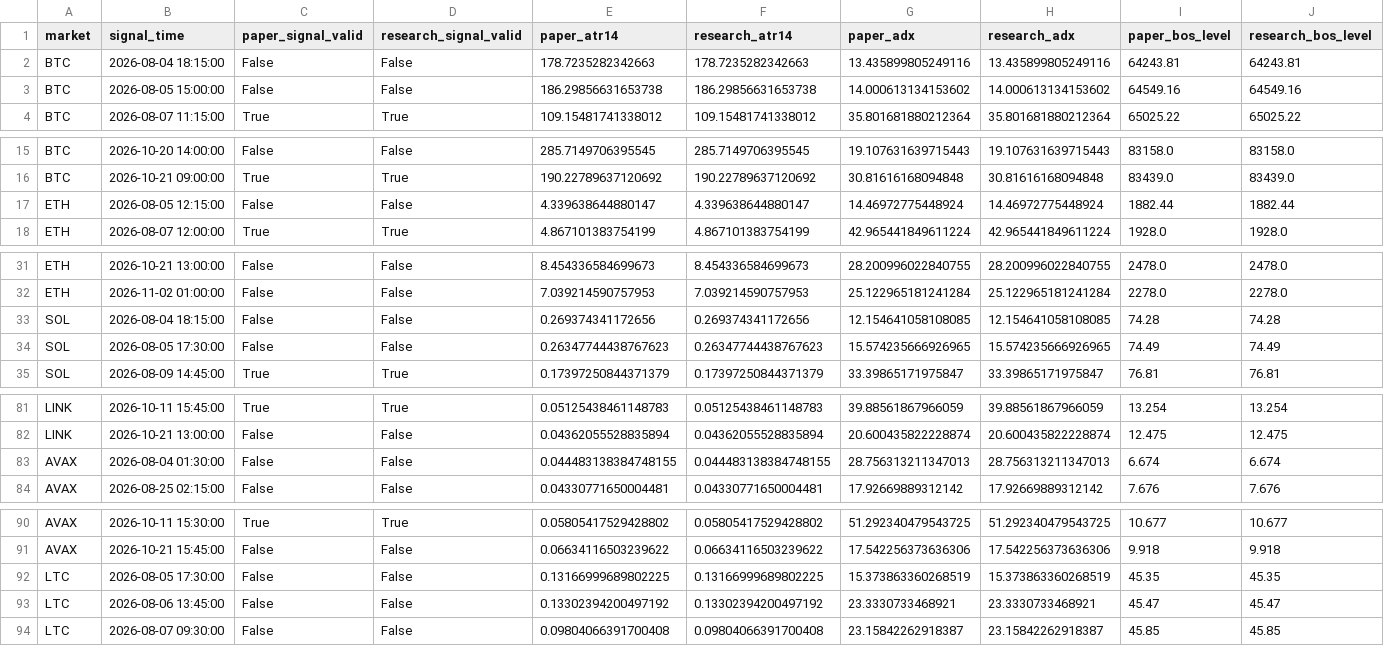
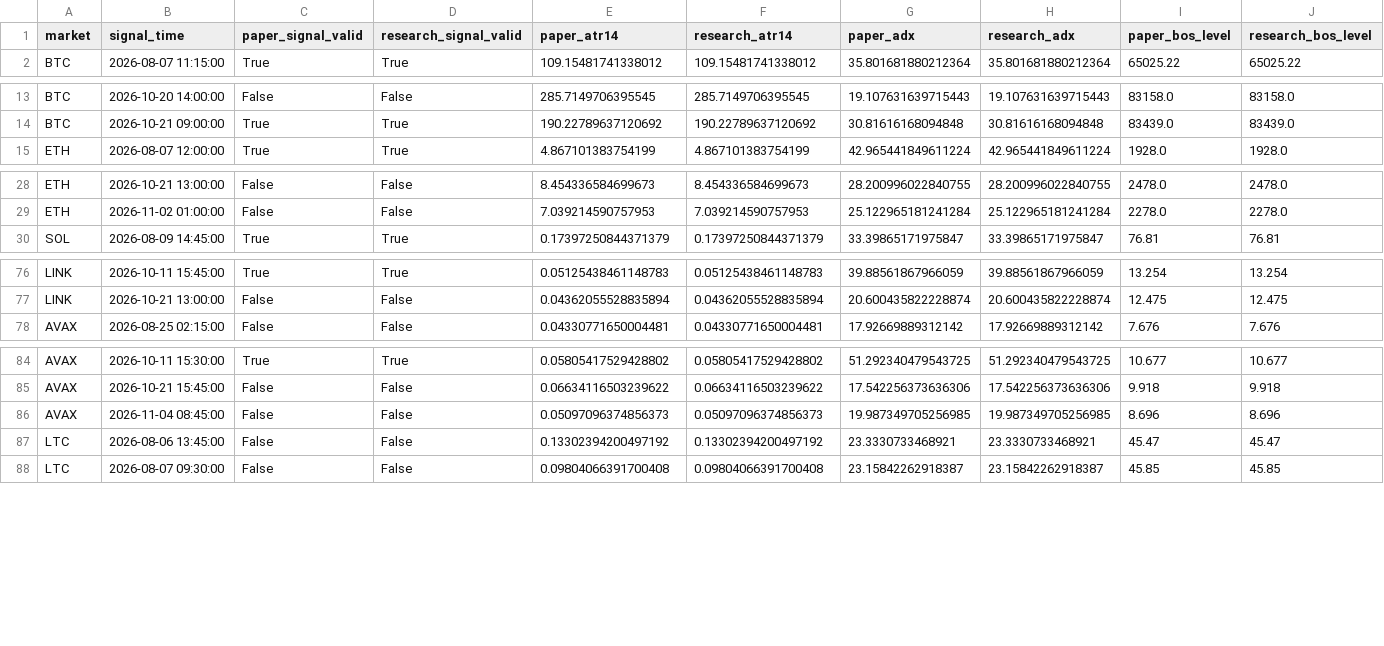
Before and after one commit to BziizB/biAN, a CSV file: paper_trading/mismatch_report.csv, drawn as a sheet; only a part is shown, gaps mark what is left out; removed rows and columns are numbered as before the commit, all else as after; rows hold the shown columns only; the diff names each change by its address in the sheet, - before the commit and + after, or states it on an @@ line.

```diff
--- a/paper_trading/mismatch_report.csv
+++ b/paper_trading/mismatch_report.csv
-row 2: BTC | 2026-08-04 18:15:00 | False | False | 178.7235282342663 | 178.7235282342663 | 13.435899805249116 | 13.435899805249116 | 64243.81 | 64243.81
-row 3: BTC | 2026-08-05 15:00:00 | False | False | 186.29856631653738 | 186.29856631653738 | 14.000613134153602 | 14.000613134153602 | 64549.16 | 64549.16
-row 17: ETH | 2026-08-05 12:15:00 | False | False | 4.339638644880147 | 4.339638644880147 | 14.46972775448924 | 14.46972775448924 | 1882.44 | 1882.44
-row 33: SOL | 2026-08-04 18:15:00 | False | False | 0.269374341172656 | 0.269374341172656 | 12.154641058108085 | 12.154641058108085 | 74.28 | 74.28
-row 34: SOL | 2026-08-05 17:30:00 | False | False | 0.26347744438767623 | 0.26347744438767623 | 15.574235666926965 | 15.574235666926965 | 74.49 | 74.49
-row 83: AVAX | 2026-08-04 01:30:00 | False | False | 0.044483138384748155 | 0.044483138384748155 | 28.756313211347013 | 28.756313211347013 | 6.674 | 6.674
-row 92: LTC | 2026-08-05 17:30:00 | False | False | 0.13166999689802225 | 0.13166999689802225 | 15.373863360268519 | 15.373863360268519 | 45.35 | 45.35
+row 86: AVAX | 2026-11-04 08:45:00 | False | False | 0.05097096374856373 | 0.05097096374856373 | 19.987349705256985 | 19.987349705256985 | 8.696 | 8.696
```
Also changed, not shown: paper_trading/paper_signals.csv, 1 other file.
